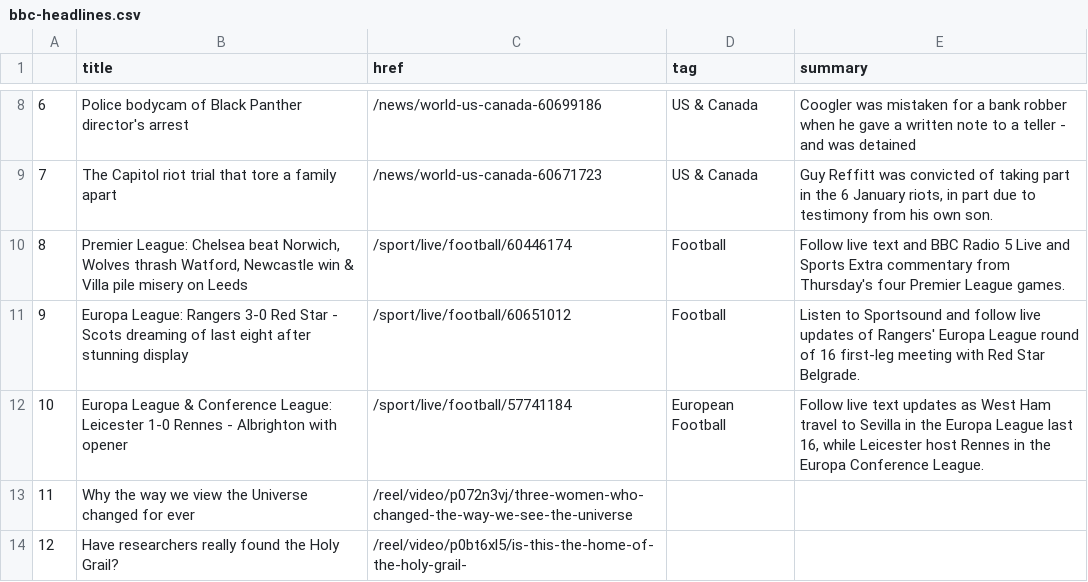
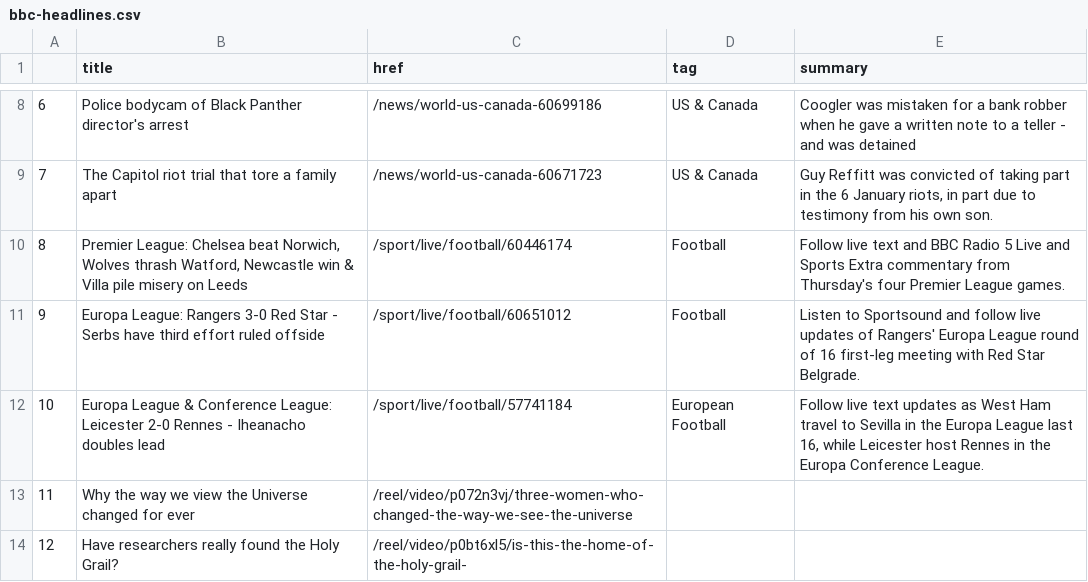
Before and after one commit to zhaoying2931/automatic-scraper, a CSV file: bbc-headlines.csv, drawn as a sheet; only a part is shown, gaps mark what is left out.

```diff
--- a/bbc-headlines.csv
+++ b/bbc-headlines.csv
@@ -10,4 +10,4 @@
 8,"Premier League: Chelsea beat Norwich, Wolves thrash Watford, Newcastle win & Villa pile misery on Leeds",/sport/live/football/60446174,Football,Follow live text and BBC Radio 5 Live and Sports Extra commentary from Thursday's four Premier League games.
-9,Europa League: Rangers 3-0 Red Star - Scots dreaming of last eight after stunning display,/sport/live/football/60651012,Football,Listen to Sportsound and follow live updates of Rangers' Europa League round of 16 first-leg meeting with Red Star Belgrade.
-10,Europa League & Conference League: Leicester 1-0 Rennes - Albrighton with opener,/sport/live/football/57741184,European Football,"Follow live text updates as West Ham travel to Sevilla in the Europa League last 16, while Leicester host Rennes in the Europa Conference League."
+9,Europa League: Rangers 3-0 Red Star - Serbs have third effort ruled offside,/sport/live/football/60651012,Football,Listen to Sportsound and follow live updates of Rangers' Europa League round of 16 first-leg meeting with Red Star Belgrade.
+10,Europa League & Conference League: Leicester 2-0 Rennes - Iheanacho doubles lead,/sport/live/football/57741184,European Football,"Follow live text updates as West Ham travel to Sevilla in the Europa League last 16, while Leicester host Rennes in the Europa Conference League."
 11,Why the way we view the Universe changed for ever,/reel/video/p072n3vj/three-women-who-changed-the-way-we-see-the-universe,,
```
